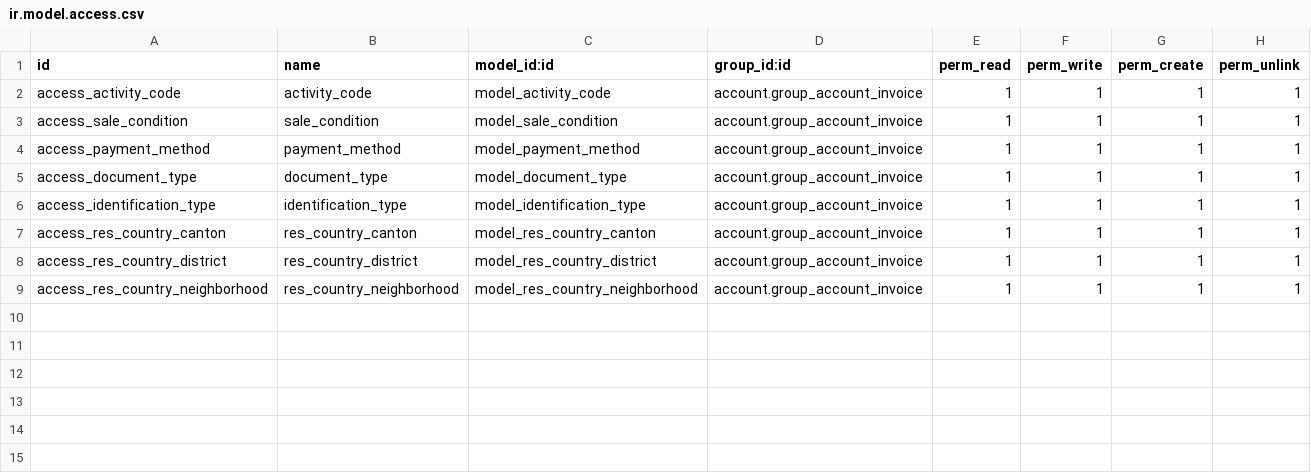
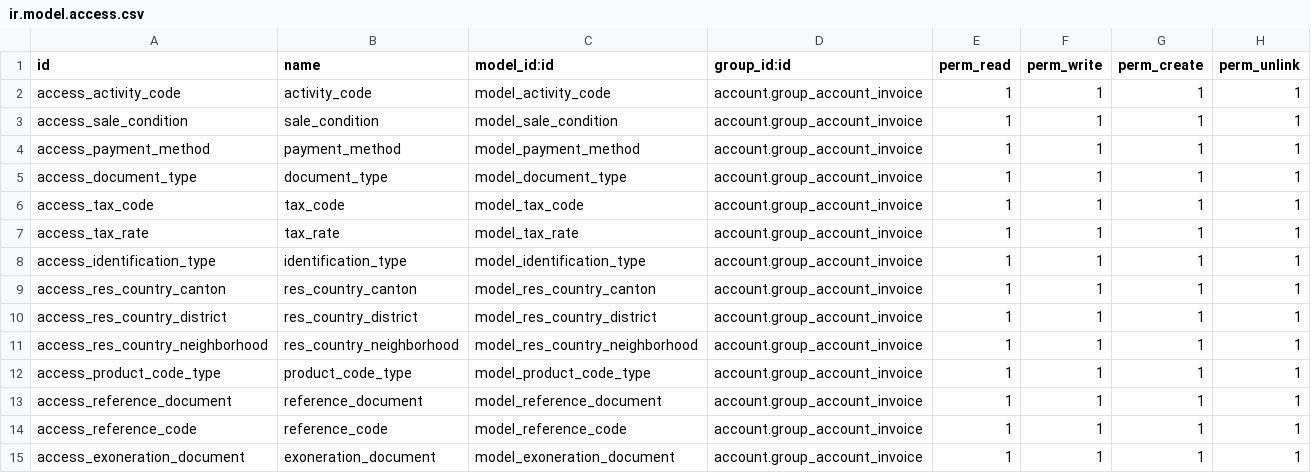
Before and after one commit to Grant-Thornton-Costa-Rica/lab, a CSV file: base_factura_electronica_v14/security/ir.model.access.csv, drawn as a sheet; the diff names each change by its address in the sheet, - before the commit and + after, or states it on an @@ line.

Commit message:
update modelos

```diff
--- a/base_factura_electronica_v14/security/ir.model.access.csv
+++ b/base_factura_electronica_v14/security/ir.model.access.csv
+row 6: access_tax_code | tax_code | model_tax_code | account.group_account_invoice | 1 | 1 | 1 | 1
+row 7: access_tax_rate | tax_rate | model_tax_rate | account.group_account_invoice | 1 | 1 | 1 | 1
+row 12: access_product_code_type | product_code_type | model_product_code_type | account.group_account_invoice | 1 | 1 | 1 | 1
+row 13: access_reference_document | reference_document | model_reference_document | account.group_account_invoice | 1 | 1 | 1 | 1
+row 14: access_reference_code | reference_code | model_reference_code | account.group_account_invoice | 1 | 1 | 1 | 1
+row 15: access_exoneration_document | exoneration_document | model_exoneration_document | account.group_account_invoice | 1 | 1 | 1 | 1
```
Also changed, not shown: 18 other files.
